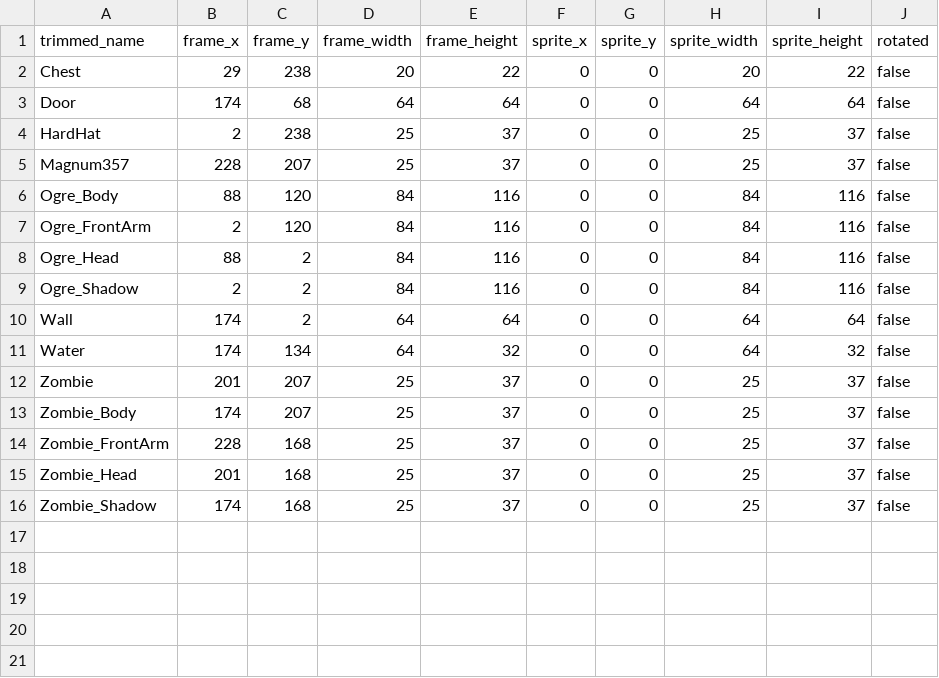
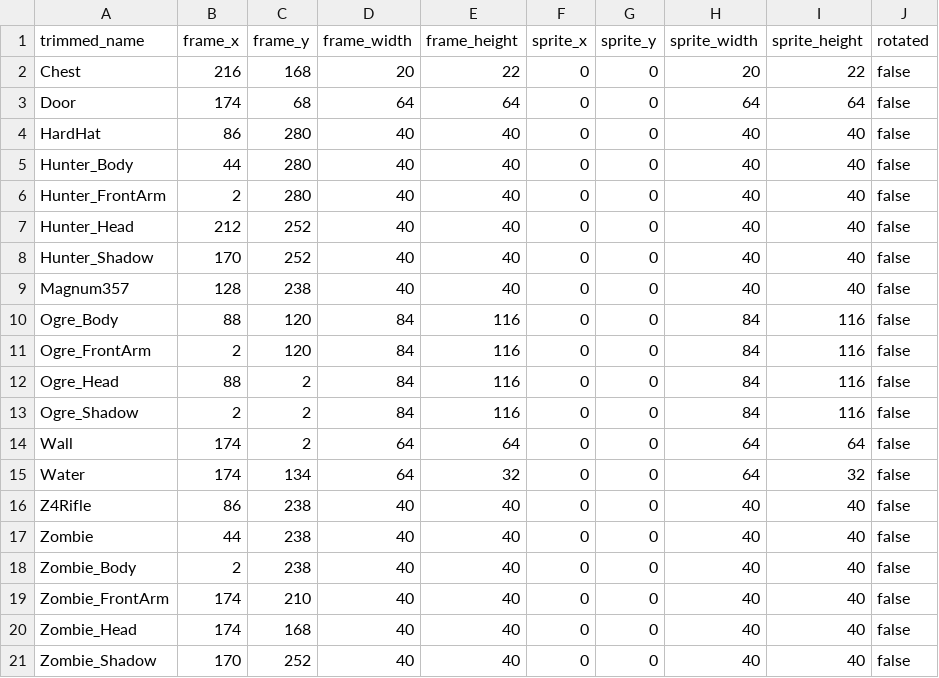
Before and after one commit to jordansavant/roguezombie, a CSV file: content/spritesheet_01.csv, drawn as a sheet.

Commit message:
Added Hunter character

```diff
--- a/content/spritesheet_01.csv
+++ b/content/spritesheet_01.csv
@@ -1,6 +1,10 @@
 trimmed_name,frame_x,frame_y,frame_width,frame_height,sprite_x,sprite_y,sprite_width,sprite_height,rotated
-Chest,29,238,20,22,0,0,20,22,false
+Chest,216,168,20,22,0,0,20,22,false
 Door,174,68,64,64,0,0,64,64,false
-HardHat,2,238,25,37,0,0,25,37,false
-Magnum357,228,207,25,37,0,0,25,37,false
+HardHat,86,280,40,40,0,0,40,40,false
+Hunter_Body,44,280,40,40,0,0,40,40,false
+Hunter_FrontArm,2,280,40,40,0,0,40,40,false
+Hunter_Head,212,252,40,40,0,0,40,40,false
+Hunter_Shadow,170,252,40,40,0,0,40,40,false
+Magnum357,128,238,40,40,0,0,40,40,false
 Ogre_Body,88,120,84,116,0,0,84,116,false
@@ -11,6 +15,7 @@ Wall,174,2,64,64,0,0,64,64,false
 Water,174,134,64,32,0,0,64,32,false
-Zombie,201,207,25,37,0,0,25,37,false
-Zombie_Body,174,207,25,37,0,0,25,37,false
-Zombie_FrontArm,228,168,25,37,0,0,25,37,false
-Zombie_Head,201,168,25,37,0,0,25,37,false
-Zombie_Shadow,174,168,25,37,0,0,25,37,false
+Z4Rifle,86,238,40,40,0,0,40,40,false
+Zombie,44,238,40,40,0,0,40,40,false
+Zombie_Body,2,238,40,40,0,0,40,40,false
+Zombie_FrontArm,174,210,40,40,0,0,40,40,false
+Zombie_Head,174,168,40,40,0,0,40,40,false
+Zombie_Shadow,170,252,40,40,0,0,40,40,false
```
Also changed, not shown: 17 other files.
